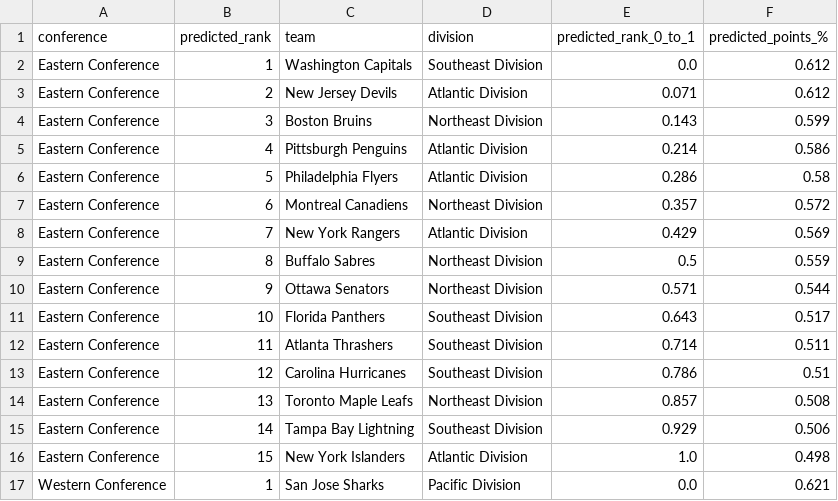
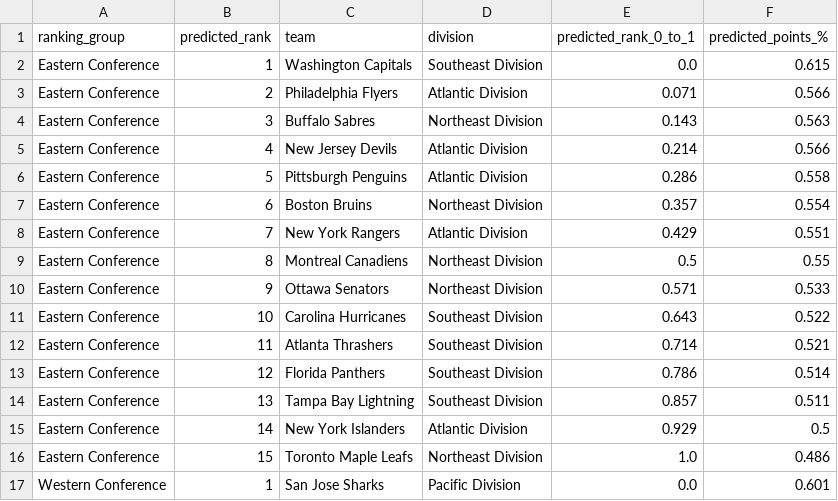
Before and after one commit to MariaCarSousa/AC-G13, a CSV file: outputs/task_a_prediction_2010.csv, drawn as a sheet; only a part is shown; the diff covers the shown part only.

```diff
--- a/outputs/task_a_prediction_2010.csv
+++ b/outputs/task_a_prediction_2010.csv
@@ -1,17 +1,17 @@
-conference,predicted_rank,team,division,predicted_rank_0_to_1,predicted_points_%
-Eastern Conference,1,Washington Capitals,Southeast Division,0.0,0.612
-Eastern Conference,2,New Jersey Devils,Atlantic Division,0.071,0.612
-Eastern Conference,3,Boston Bruins,Northeast Division,0.143,0.599
-Eastern Conference,4,Pittsburgh Penguins,Atlantic Division,0.214,0.586
-Eastern Conference,5,Philadelphia Flyers,Atlantic Division,0.286,0.58
-Eastern Conference,6,Montreal Canadiens,Northeast Division,0.357,0.572
-Eastern Conference,7,New York Rangers,Atlantic Division,0.429,0.569
-Eastern Conference,8,Buffalo Sabres,Northeast Division,0.5,0.559
-Eastern Conference,9,Ottawa Senators,Northeast Division,0.571,0.544
-Eastern Conference,10,Florida Panthers,Southeast Division,0.643,0.517
-Eastern Conference,11,Atlanta Thrashers,Southeast Division,0.714,0.511
-Eastern Conference,12,Carolina Hurricanes,Southeast Division,0.786,0.51
-Eastern Conference,13,Toronto Maple Leafs,Northeast Division,0.857,0.508
-Eastern Conference,14,Tampa Bay Lightning,Southeast Division,0.929,0.506
-Eastern Conference,15,New York Islanders,Atlantic Division,1.0,0.498
-Western Conference,1,San Jose Sharks,Pacific Division,0.0,0.621
+ranking_group,predicted_rank,team,division,predicted_rank_0_to_1,predicted_points_%
+Eastern Conference,1,Washington Capitals,Southeast Division,0.0,0.615
+Eastern Conference,2,Philadelphia Flyers,Atlantic Division,0.071,0.566
+Eastern Conference,3,Buffalo Sabres,Northeast Division,0.143,0.563
+Eastern Conference,4,New Jersey Devils,Atlantic Division,0.214,0.566
+Eastern Conference,5,Pittsburgh Penguins,Atlantic Division,0.286,0.558
+Eastern Conference,6,Boston Bruins,Northeast Division,0.357,0.554
+Eastern Conference,7,New York Rangers,Atlantic Division,0.429,0.551
+Eastern Conference,8,Montreal Canadiens,Northeast Division,0.5,0.55
+Eastern Conference,9,Ottawa Senators,Northeast Division,0.571,0.533
+Eastern Conference,10,Carolina Hurricanes,Southeast Division,0.643,0.522
+Eastern Conference,11,Atlanta Thrashers,Southeast Division,0.714,0.521
+Eastern Conference,12,Florida Panthers,Southeast Division,0.786,0.514
+Eastern Conference,13,Tampa Bay Lightning,Southeast Division,0.857,0.511
+Eastern Conference,14,New York Islanders,Atlantic Division,0.929,0.5
+Eastern Conference,15,Toronto Maple Leafs,Northeast Division,1.0,0.486
+Western Conference,1,San Jose Sharks,Pacific Division,0.0,0.601
```
Also changed, not shown: 3 added rows, 3 removed rows and 23 edited cells elsewhere in this file, outputs/task_a_rank_error_per_season.csv, 10 other files.
